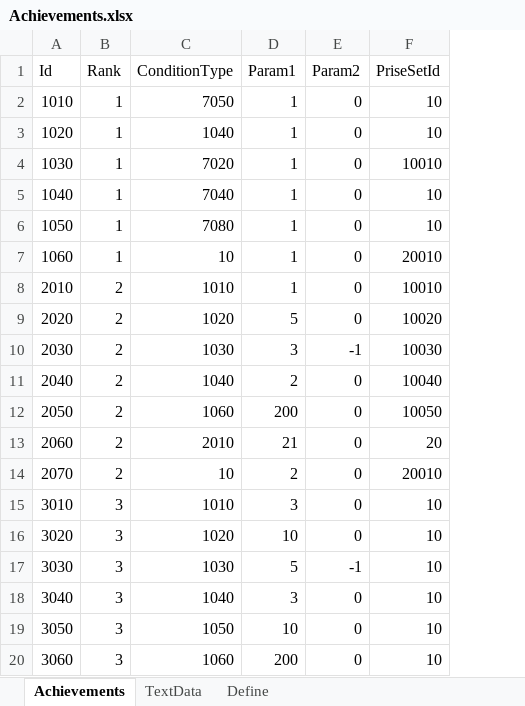
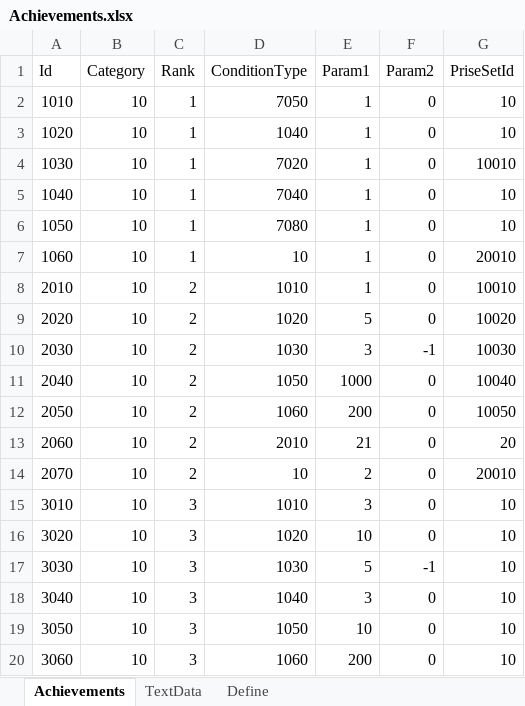
Before and after one commit to seedsclaft/hibikakeut, an Excel workbook: Assets/Data/Achievements.xlsx, sheet Achievements, drawn as a sheet; values as stored, in another font and other column widths than the file's, no borders; addresses are those after the commit; the diff names each change by its address in the sheet, - before the commit and + after, or states it on an @@ line.

```diff
--- a/Assets/Data/Achievements.xlsx (sheet Achievements)
+++ b/Assets/Data/Achievements.xlsx (sheet Achievements)
+column B (Category), rows 2-20: all 10
-D11 (ConditionType): 1040
+D11 (ConditionType): 1050
-E11 (Param1): 2
+E11 (Param1): 1000
```
Also changed, not shown: sheet TextData, Assets/Data/BGM.xlsx, 20 other files.
